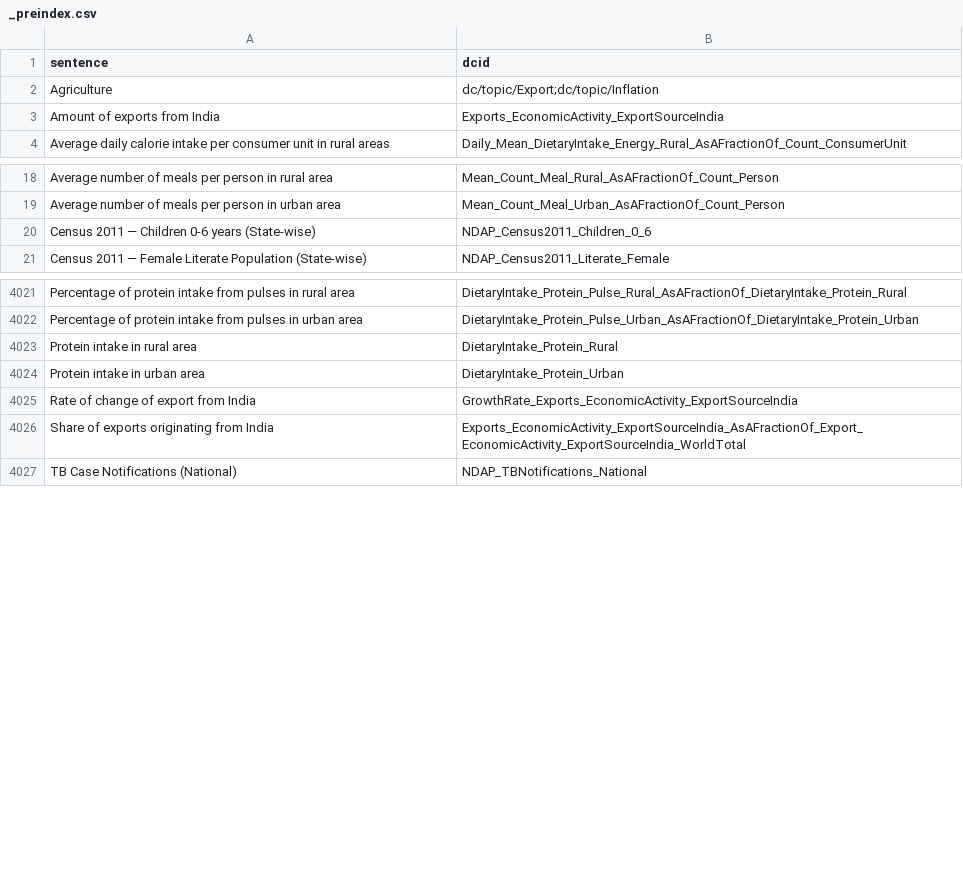
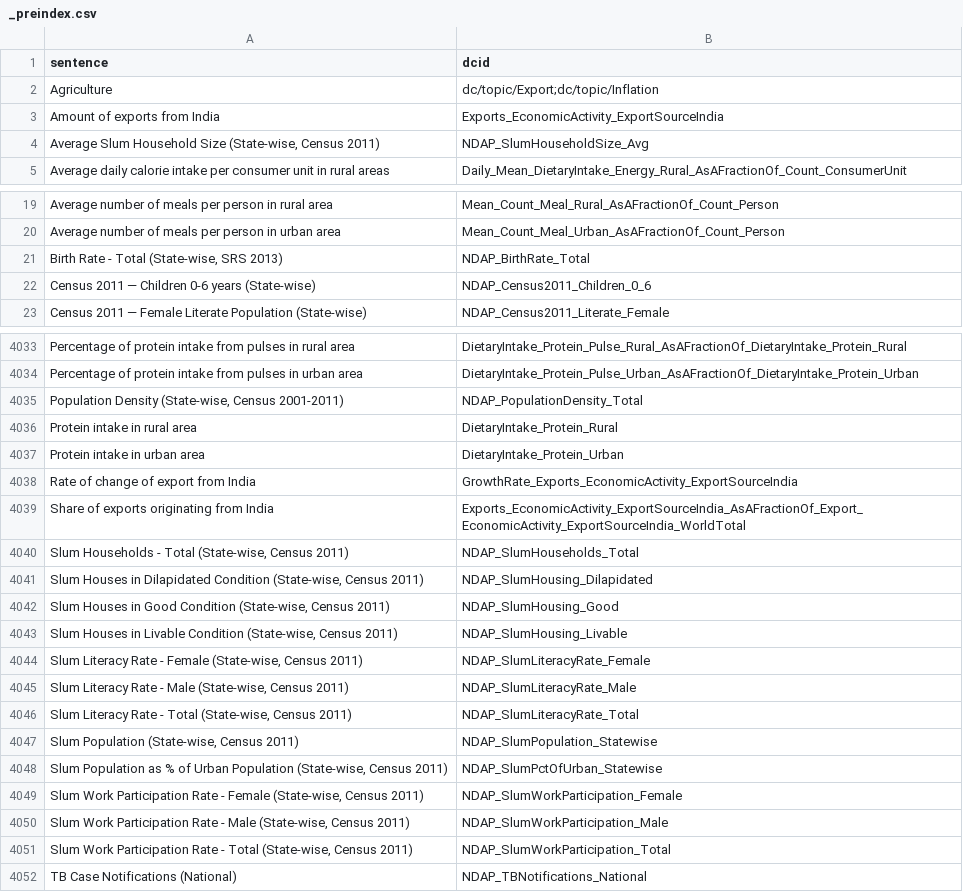
Before and after one commit to yashtripathi-cf/website, a CSV file: custom_dc/eidb/datacommons/nl/_preindex.csv, drawn as a sheet; only a part is shown, gaps mark what is left out; the diff covers the shown part only.

```diff
--- a/custom_dc/eidb/datacommons/nl/_preindex.csv
+++ b/custom_dc/eidb/datacommons/nl/_preindex.csv
@@ -3,2 +3,3 @@ Agriculture,dc/topic/Export;dc/topic/Inflation
 Amount of exports from India,Exports_EconomicActivity_ExportSourceIndia
+"Average Slum Household Size (State-wise, Census 2011)",NDAP_SlumHouseholdSize_Avg
 Average daily calorie intake per consumer unit in rural areas,Daily_Mean_DietaryIntake_Energy_Rural_AsAFractionOf_Count_ConsumerUnit
@@ -19,2 +20,3 @@ Average number of meals per person in rural area,Mean_Count_Meal_Rural_AsAFracti
 Average number of meals per person in urban area,Mean_Count_Meal_Urban_AsAFractionOf_Count_Person
+"Birth Rate - Total (State-wise, SRS 2013)",NDAP_BirthRate_Total
 Census 2011 — Children 0-6 years (State-wise),NDAP_Census2011_Children_0_6
@@ -4022,2 +4034,3 @@ Percentage of protein intake from pulses in rural area,DietaryIntake_Protein_Pul
 Percentage of protein intake from pulses in urban area,DietaryIntake_Protein_Pulse_Urban_AsAFractionOf_DietaryIntake_Protein_Urban
+"Population Density (State-wise, Census 2001-2011)",NDAP_PopulationDensity_Total
 Protein intake in rural area,DietaryIntake_Protein_Rural
@@ -4026,2 +4039,14 @@ Rate of change of export from India,GrowthRate_Exports_EconomicActivity_ExportSo
 Share of exports originating from India,Exports_EconomicActivity_ExportSourceIndia_AsAFractionOf_Export_EconomicActivity_ExportSourceIndia_WorldTotal
+"Slum Households - Total (State-wise, Census 2011)",NDAP_SlumHouseholds_Total
+"Slum Houses in Dilapidated Condition (State-wise, Census 2011)",NDAP_SlumHousing_Dilapidated
+"Slum Houses in Good Condition (State-wise, Census 2011)",NDAP_SlumHousing_Good
+"Slum Houses in Livable Condition (State-wise, Census 2011)",NDAP_SlumHousing_Livable
+"Slum Literacy Rate - Female (State-wise, Census 2011)",NDAP_SlumLiteracyRate_Female
+"Slum Literacy Rate - Male (State-wise, Census 2011)",NDAP_SlumLiteracyRate_Male
+"Slum Literacy Rate - Total (State-wise, Census 2011)",NDAP_SlumLiteracyRate_Total
+"Slum Population (State-wise, Census 2011)",NDAP_SlumPopulation_Statewise
+"Slum Population as % of Urban Population (State-wise, Census 2011)",NDAP_SlumPctOfUrban_Statewise
+"Slum Work Participation Rate - Female (State-wise, Census 2011)",NDAP_SlumWorkParticipation_Female
+"Slum Work Participation Rate - Male (State-wise, Census 2011)",NDAP_SlumWorkParticipation_Male
+"Slum Work Participation Rate - Total (State-wise, Census 2011)",NDAP_SlumWorkParticipation_Total
 TB Case Notifications (National),NDAP_TBNotifications_National
```
Also changed, not shown: 10 added rows elsewhere in this file, custom_dc/eidb/datacommons/nl/sentences.csv, 31 other files.
